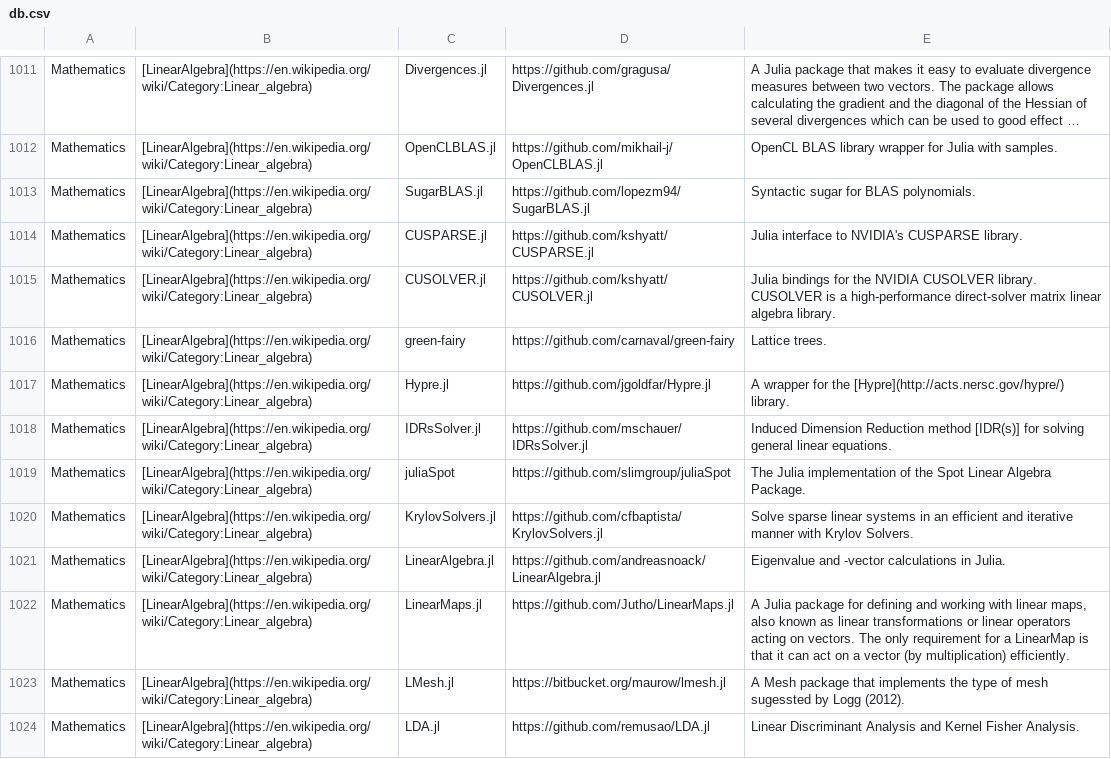
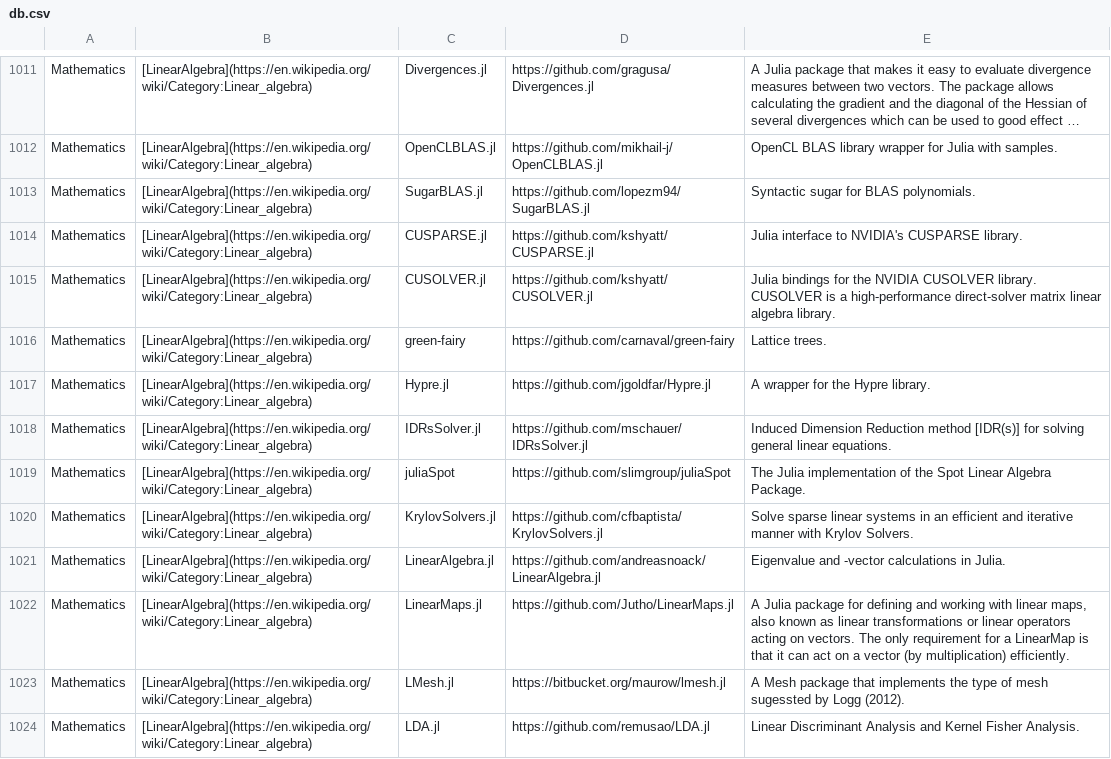
Before and after one commit to svaksha/Julia.jl, a CSV file: db.csv, drawn as a sheet; only a part is shown, gaps mark what is left out; long unchanged cells end in …; the diff covers the shown part only.

```diff
--- a/db.csv
+++ b/db.csv
@@ -1016,3 +1016,3 @@ Mathematics,[LinearAlgebra](https://en.wikipedia.org/wiki/Category:Linear_algebr
 Mathematics,[LinearAlgebra](https://en.wikipedia.org/wiki/Category:Linear_algebra),green-fairy,https://github.com/carnaval/green-fairy,Lattice trees.
-Mathematics,[LinearAlgebra](https://en.wikipedia.org/wiki/Category:Linear_algebra),Hypre.jl,https://github.com/jgoldfar/Hypre.jl,A wrapper for the [Hypre](http://acts.nersc.gov/hypre/) library.
+Mathematics,[LinearAlgebra](https://en.wikipedia.org/wiki/Category:Linear_algebra),Hypre.jl,https://github.com/jgoldfar/Hypre.jl,A wrapper for the Hypre library.
 Mathematics,[LinearAlgebra](https://en.wikipedia.org/wiki/Category:Linear_algebra),IDRsSolver.jl,https://github.com/mschauer/IDRsSolver.jl,Induced Dimension Reduction method [IDR(s)] for solving general linear equations.
```
Also changed, not shown: 1 added row, 10 removed rows and 3 edited cells elsewhere in this file, 6 other files.
